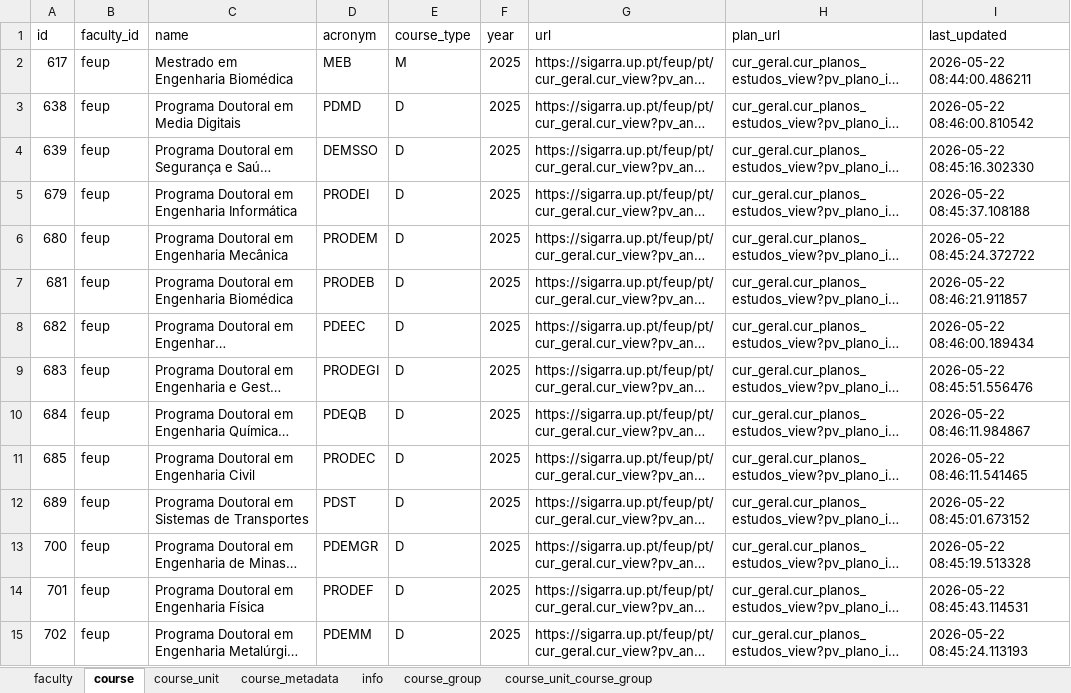
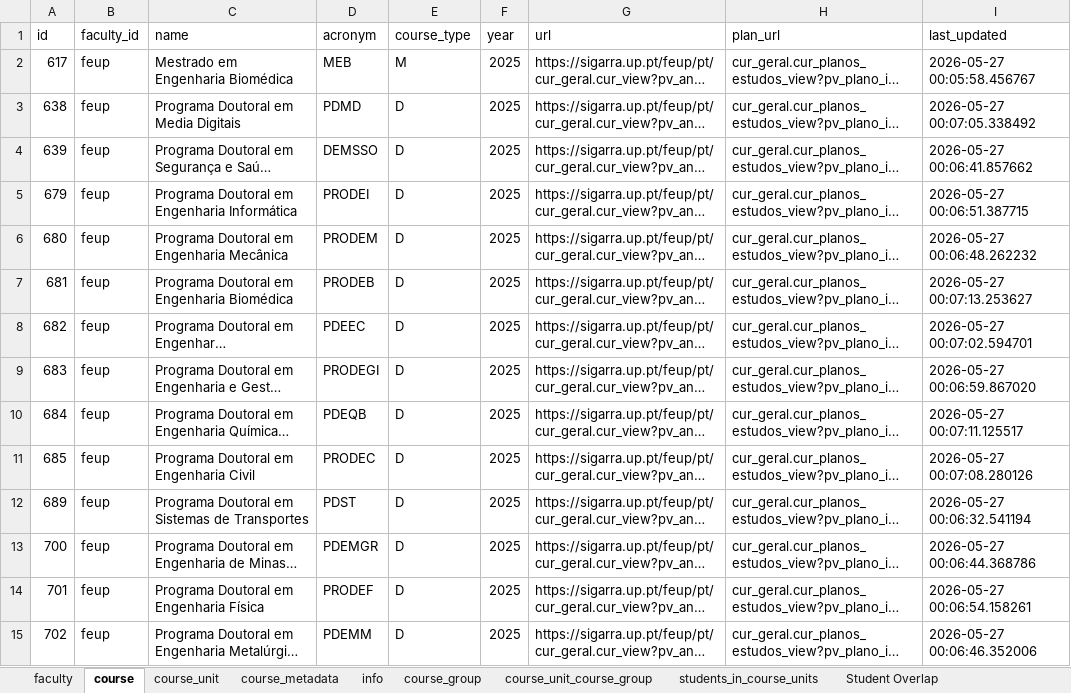
Before and after one commit to gamicmf/uporto-schedule-scrapper_exame_schedule, an Excel workbook: src/scrapper/database/dbs/files_csv/database_export.xlsx, sheet course, drawn as a sheet; only a part is shown; long unchanged cells end in …; values as stored, in another font and other column widths than the file's, no borders; the diff covers the shown part only; the diff names each change by its address in the sheet, - before the commit and + after, or states it on an @@ line.

Commit message:
Make a xlsx file that corelate the number of students in course units

```diff
--- a/src/scrapper/database/dbs/files_csv/database_export.xlsx (sheet course)
+++ b/src/scrapper/database/dbs/files_csv/database_export.xlsx (sheet course)
+sheet tab: students_in_course_units
+sheet tab: Student Overlap
-I2 (last_updated): 2026-05-22 08:44:00.486211
+I2 (last_updated): 2026-05-27 00:05:58.456767
-I3 (last_updated): 2026-05-22 08:46:00.810542
+I3 (last_updated): 2026-05-27 00:07:05.338492
-I4 (last_updated): 2026-05-22 08:45:16.302330
+I4 (last_updated): 2026-05-27 00:06:41.857662
-I5 (last_updated): 2026-05-22 08:45:37.108188
+I5 (last_updated): 2026-05-27 00:06:51.387715
-I6 (last_updated): 2026-05-22 08:45:24.372722
+I6 (last_updated): 2026-05-27 00:06:48.262232
-I7 (last_updated): 2026-05-22 08:46:21.911857
+I7 (last_updated): 2026-05-27 00:07:13.253627
-I8 (last_updated): 2026-05-22 08:46:00.189434
+I8 (last_updated): 2026-05-27 00:07:02.594701
-I9 (last_updated): 2026-05-22 08:45:51.556476
+I9 (last_updated): 2026-05-27 00:06:59.867020
-I10 (last_updated): 2026-05-22 08:46:11.984867
+I10 (last_updated): 2026-05-27 00:07:11.125517
-I11 (last_updated): 2026-05-22 08:46:11.541465
+I11 (last_updated): 2026-05-27 00:07:08.280126
-I12 (last_updated): 2026-05-22 08:45:01.673152
+I12 (last_updated): 2026-05-27 00:06:32.541194
-I13 (last_updated): 2026-05-22 08:45:19.513328
+I13 (last_updated): 2026-05-27 00:06:44.368786
-I14 (last_updated): 2026-05-22 08:45:43.114531
+I14 (last_updated): 2026-05-27 00:06:54.158261
-I15 (last_updated): 2026-05-22 08:45:24.113193
+I15 (last_updated): 2026-05-27 00:06:46.352006
```
Also changed, not shown: 45 edited cells elsewhere in this sheet, sheet course_unit, sheet course_group, sheet course_unit_course_group, sheet course_metadata, sheet info, sheet faculty, 5 other files.
